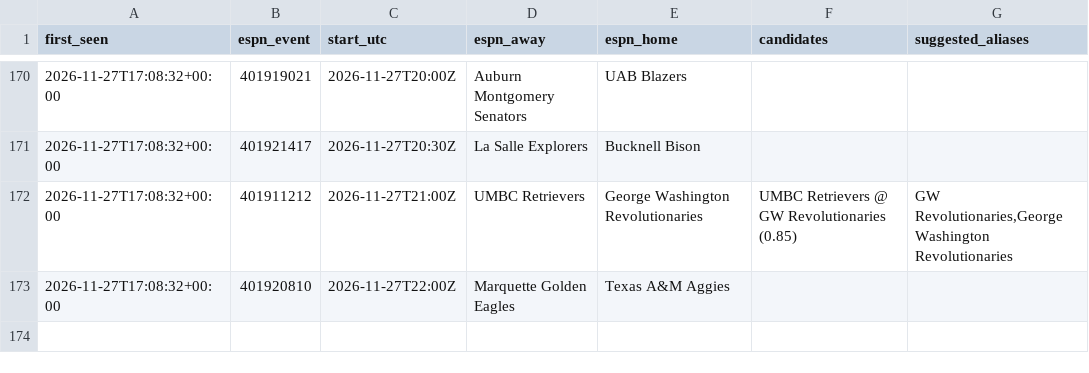
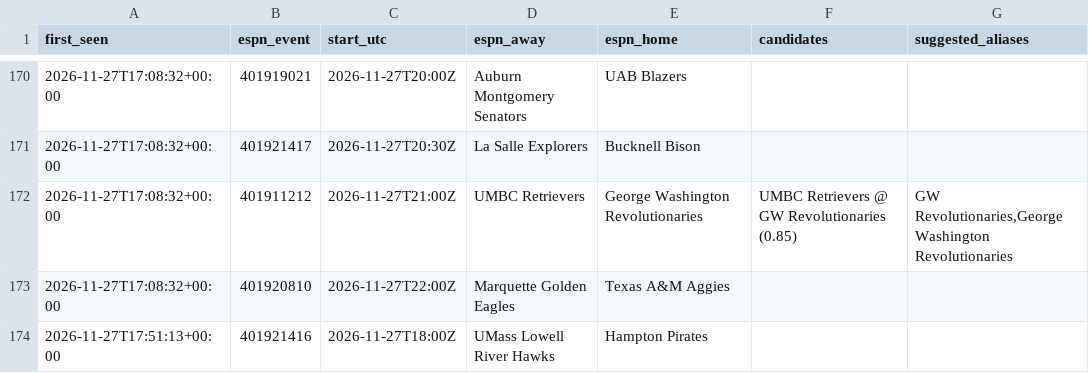
Before and after one commit to jlwin1995-alt/CBB, a CSV file: data/log/unmatched_events.csv, drawn as a sheet; only a part is shown, gaps mark what is left out.

```diff
--- a/data/log/unmatched_events.csv
+++ b/data/log/unmatched_events.csv
@@ -173 +173,2 @@ first_seen,espn_event,start_utc,espn_away,espn_home,candidates,suggested_aliases
 2026-11-27T17:08:32+00:00,401920810,2026-11-27T22:00Z,Marquette Golden Eagles,Texas A&M Aggies,,
+2026-11-27T17:51:13+00:00,401921416,2026-11-27T18:00Z,UMass Lowell River Hawks,Hampton Pirates,,
```
Also changed, not shown: data/log/credits.csv, data/log/lines_log.csv, 6 other files.
